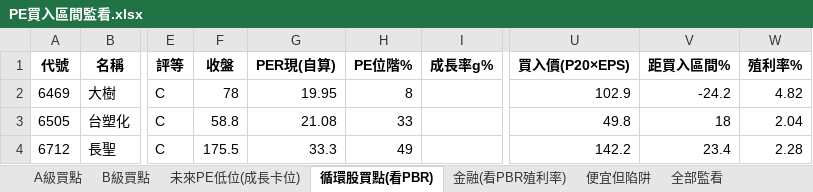
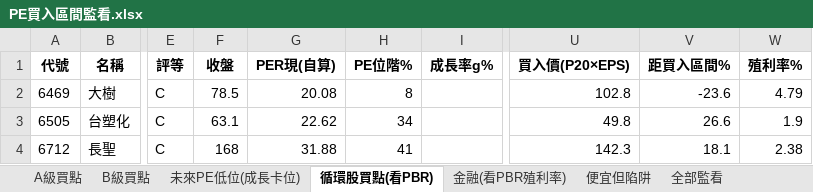
Before and after one commit to delphichi/big, an Excel workbook: data/PE買入區間監看.xlsx, sheet 循環股買點(看PBR), drawn as a sheet; only a part is shown, gaps mark what is left out; values as stored, in another font and other column widths than the file's, no borders; the diff names each change by its address in the sheet, - before the commit and + after, or states it on an @@ line.

```diff
--- a/data/PE買入區間監看.xlsx (sheet 循環股買點(看PBR))
+++ b/data/PE買入區間監看.xlsx (sheet 循環股買點(看PBR))
-F2 (收盤): 78
+F2 (收盤): 78.5
-G2 (PER現(自算)): 19.95
+G2 (PER現(自算)): 20.08
-U2 (買入價(P20×EPS)): 102.9
+U2 (買入價(P20×EPS)): 102.8
-V2 (距買入區間%): -24.2
+V2 (距買入區間%): -23.6
-W2 (殖利率%): 4.82
+W2 (殖利率%): 4.79
-F3 (收盤): 58.8
+F3 (收盤): 63.1
-G3 (PER現(自算)): 21.08
+G3 (PER現(自算)): 22.62
-H3 (PE位階%): 33
+H3 (PE位階%): 34
-V3 (距買入區間%): 18
+V3 (距買入區間%): 26.6
-W3 (殖利率%): 2.04
+W3 (殖利率%): 1.9
-F4 (收盤): 175.5
+F4 (收盤): 168
-G4 (PER現(自算)): 33.3
+G4 (PER現(自算)): 31.88
-H4 (PE位階%): 49
+H4 (PE位階%): 41
-U4 (買入價(P20×EPS)): 142.2
+U4 (買入價(P20×EPS)): 142.3
-V4 (距買入區間%): 23.4
+V4 (距買入區間%): 18.1
-W4 (殖利率%): 2.28
+W4 (殖利率%): 2.38
```
Also changed, not shown: sheet 全部監看, sheet 便宜但陷阱, sheet 未來PE低位(成長卡位), sheet B級買點, sheet A級買點, sheet 金融(看PBR殖利率), 1 other file.
